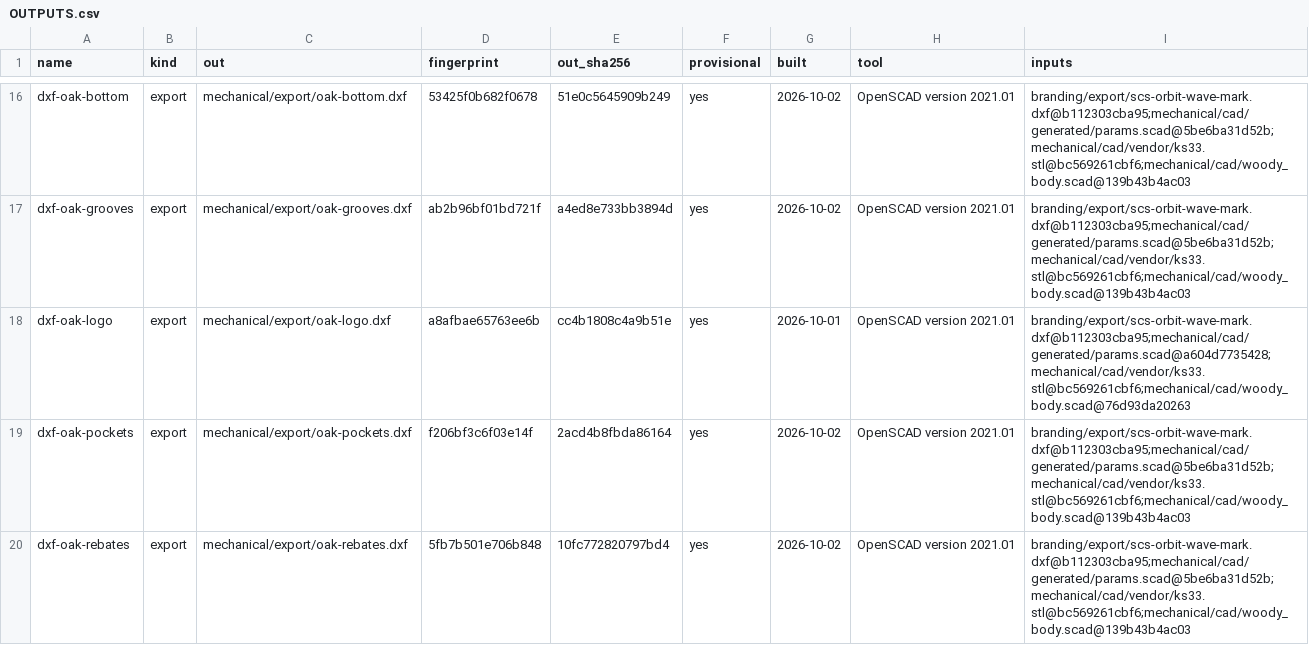
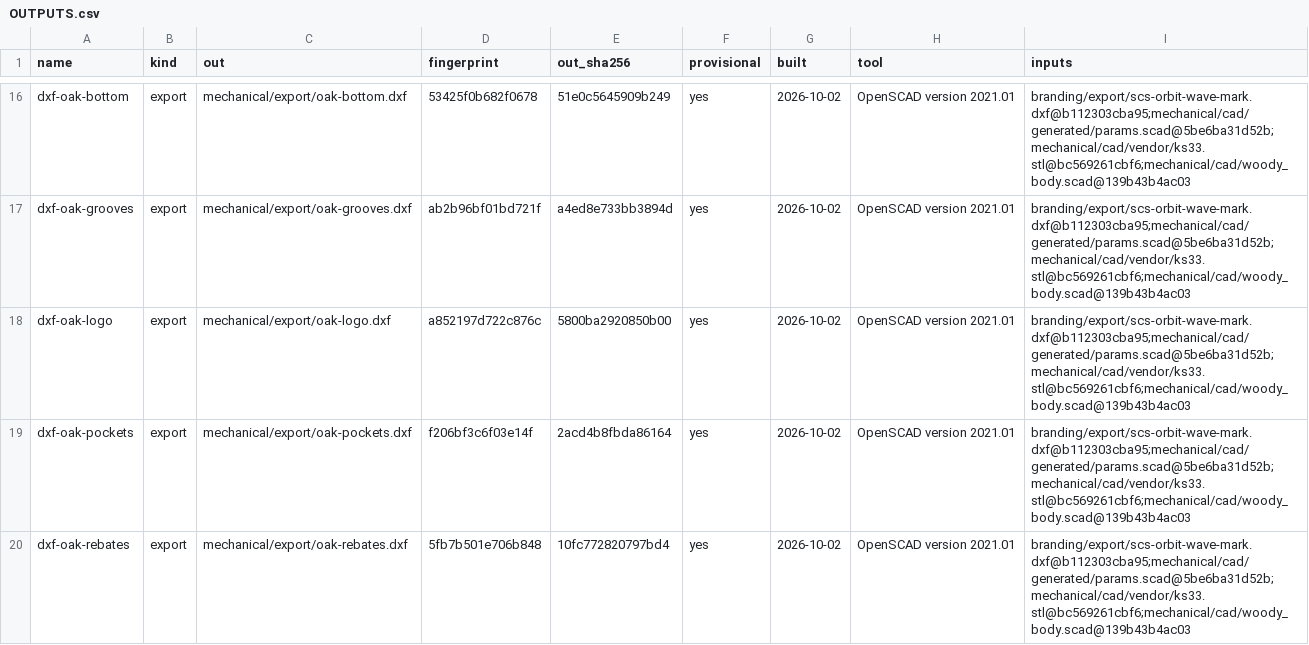
Before and after one commit to jeffmhopkins/Woody, a CSV file: mechanical/OUTPUTS.csv, drawn as a sheet; only a part is shown, gaps mark what is left out.

```diff
--- a/mechanical/OUTPUTS.csv
+++ b/mechanical/OUTPUTS.csv
@@ -17,3 +17,3 @@ dxf-oak-bottom,export,mechanical/export/oak-bottom.dxf,53425f0b682f0678,51e0c564
 dxf-oak-grooves,export,mechanical/export/oak-grooves.dxf,ab2b96bf01bd721f,a4ed8e733bb3894d,yes,2026-10-02,OpenSCAD version 2021.01,branding/export/scs-orbit-wave-mark.dxf@b112303cba95;mechanical/cad/generated/params.scad@5be6ba31d52b;mechanical/cad/vendor/ks33.stl@bc569261cbf6;mechanical/cad/woody_body.scad@139b43b4ac03
-dxf-oak-logo,export,mechanical/export/oak-logo.dxf,a8afbae65763ee6b,cc4b1808c4a9b51e,yes,2026-10-01,OpenSCAD version 2021.01,branding/export/scs-orbit-wave-mark.dxf@b112303cba95;mechanical/cad/generated/params.scad@a604d7735428;mechanical/cad/vendor/ks33.stl@bc569261cbf6;mechanical/cad/woody_body.scad@76d93da20263
+dxf-oak-logo,export,mechanical/export/oak-logo.dxf,a852197d722c876c,5800ba2920850b00,yes,2026-10-02,OpenSCAD version 2021.01,branding/export/scs-orbit-wave-mark.dxf@b112303cba95;mechanical/cad/generated/params.scad@5be6ba31d52b;mechanical/cad/vendor/ks33.stl@bc569261cbf6;mechanical/cad/woody_body.scad@139b43b4ac03
 dxf-oak-pockets,export,mechanical/export/oak-pockets.dxf,f206bf3c6f03e14f,2acd4b8fbda86164,yes,2026-10-02,OpenSCAD version 2021.01,branding/export/scs-orbit-wave-mark.dxf@b112303cba95;mechanical/cad/generated/params.scad@5be6ba31d52b;mechanical/cad/vendor/ks33.stl@bc569261cbf6;mechanical/cad/woody_body.scad@139b43b4ac03
```
Also changed, not shown: 1 other file.
